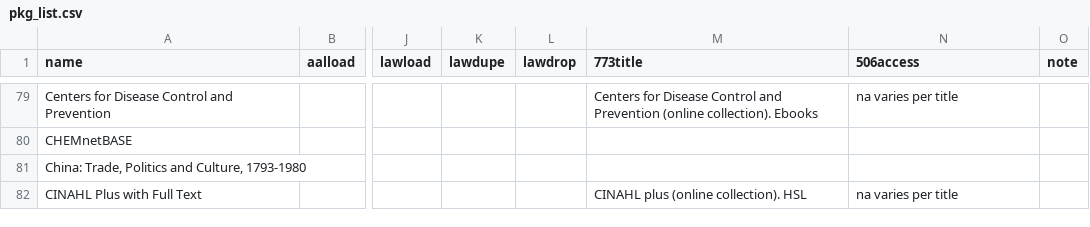
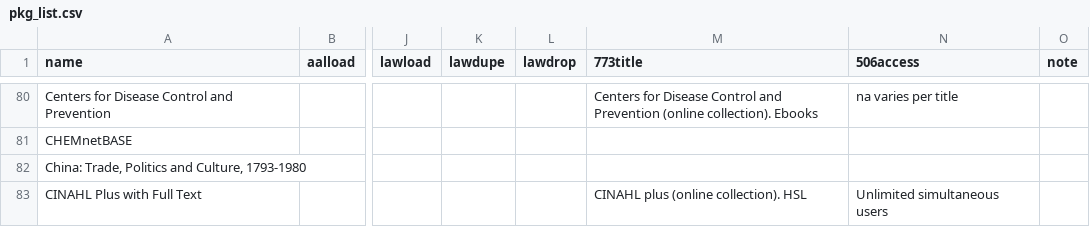
Before and after one commit to UNC-Libraries/sersolsol, a CSV file: data/pkg_list.csv, drawn as a sheet; only a part is shown, gaps mark what is left out; addresses are those after the commit; the diff covers the shown part only; the diff names each change by its address in the sheet, - before the commit and + after, or states it on an @@ line.

```diff
--- a/data/pkg_list.csv
+++ b/data/pkg_list.csv
-N83 (506access): na varies per title
+N83 (506access): Unlimited simultaneous users
```
Also changed, not shown: 4 added rows and 3 edited cells elsewhere in this file, 2 other files.
